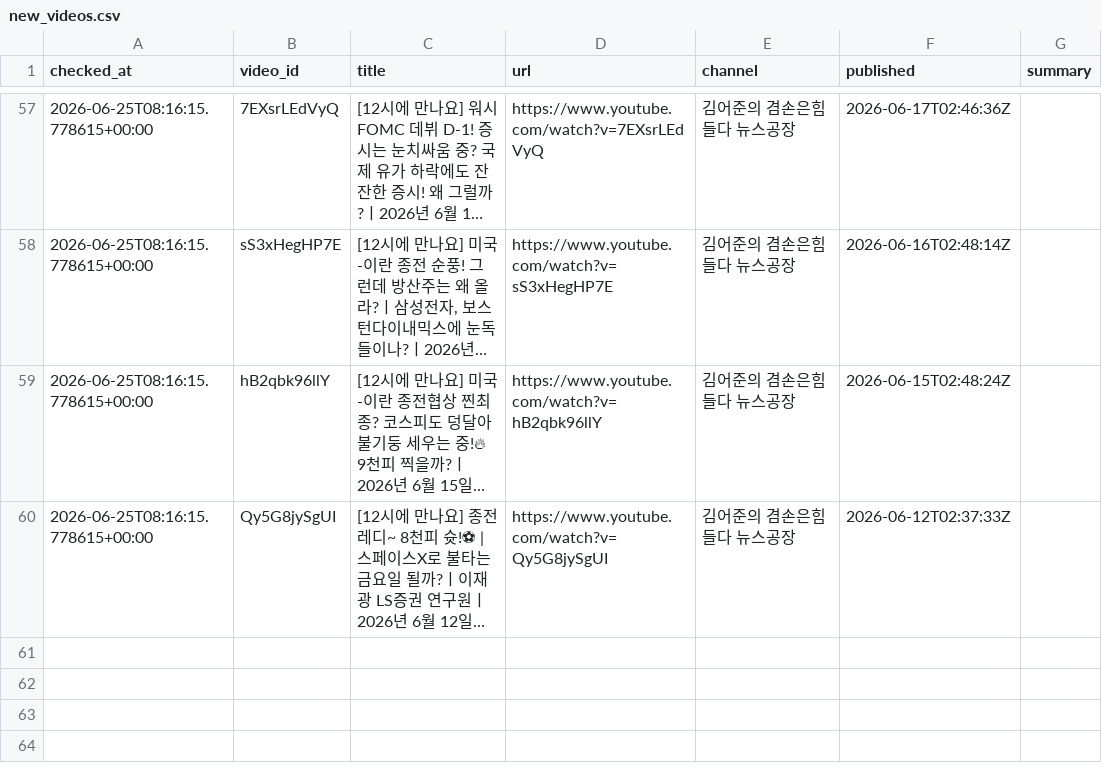
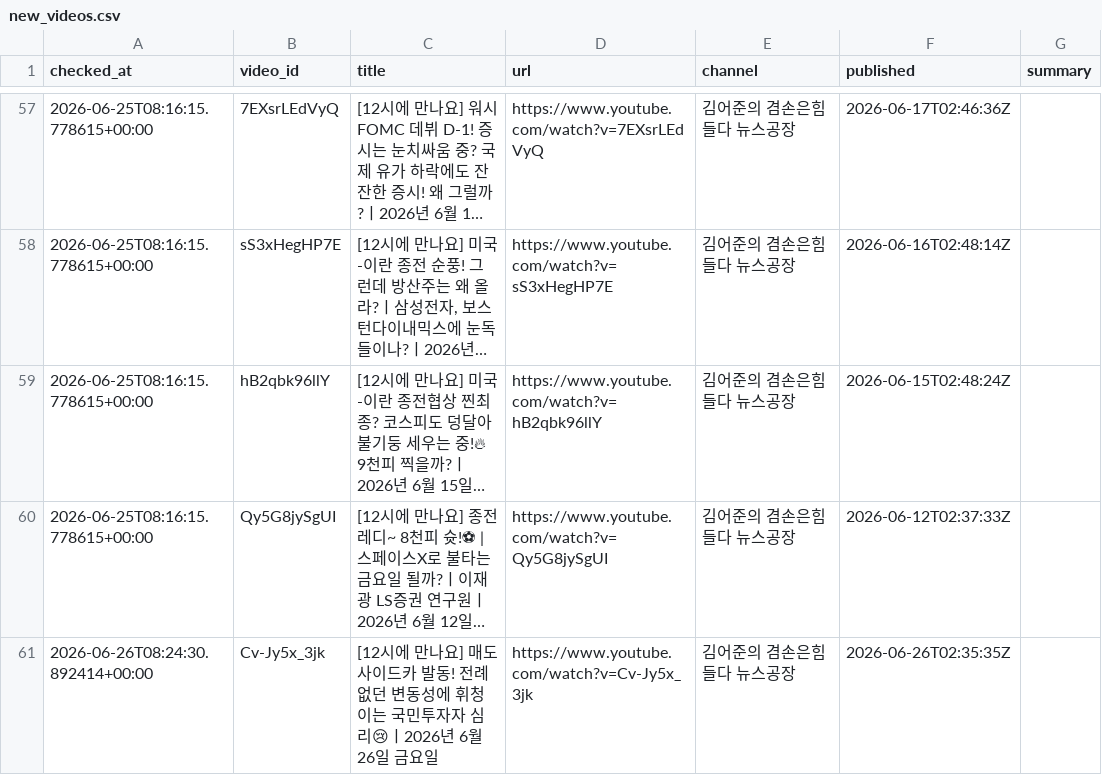
Before and after one commit to wook-44/blog_project, a CSV file: data/new_videos.csv, drawn as a sheet; only a part is shown, gaps mark what is left out; long unchanged cells end in …; the diff names each change by its address in the sheet, - before the commit and + after, or states it on an @@ line.

```diff
--- a/data/new_videos.csv
+++ b/data/new_videos.csv
+row 61: 2026-06-26T08:24:30.892414+00:00 | Cv-Jy5x_3jk | [12시에 만나요] 매도 사이드카 발동! 전례없던 변동성에 휘청이는 국민투자자 심리😢ㅣ2026년 6월 26일 금요일 | https://www.youtube.com/watch?v=Cv-Jy5x_3jk | 김어준의 겸손은힘들다 뉴스공장 | 2026-06-26T02:35:35Z
```
Also changed, not shown: 2 other files.
